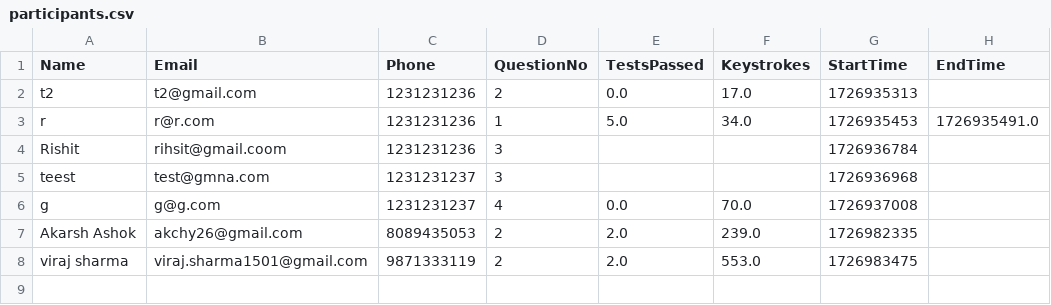
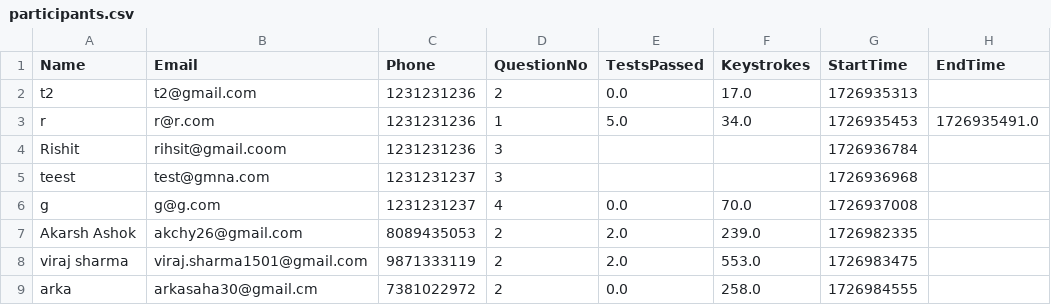
Before and after one commit to abnormalGptPycon/pycon-repo-66, a CSV file: pycon/participants.csv, drawn as a sheet; the diff names each change by its address in the sheet, - before the commit and + after, or states it on an @@ line.

Commit message:
1726985201

```diff
--- a/pycon/participants.csv
+++ b/pycon/participants.csv
+row 9: arka | arkasaha30@gmail.cm | 7381022972 | 2 | 0.0 | 258.0 | 1726984555
```
